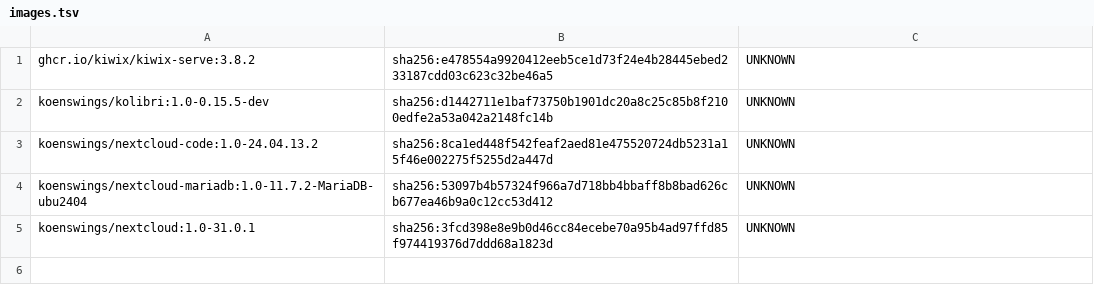
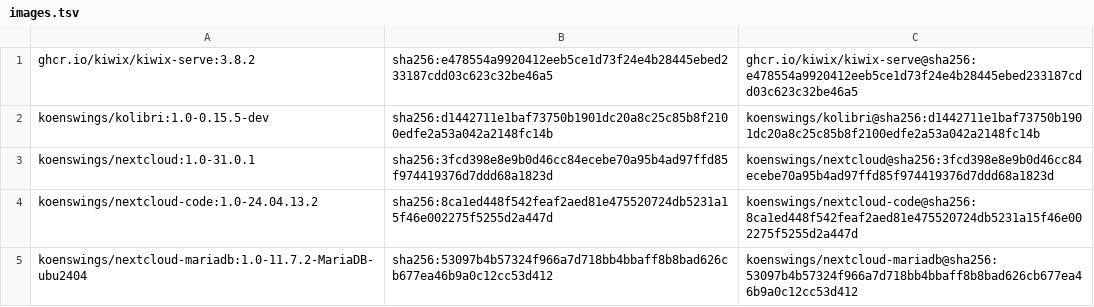
Before and after one commit to koenswings/idea, a TSV file: deployments/engines/sunny-robin/capture-2026-10-26/images.tsv, drawn as a sheet.

Commit message:
deployments/engines: sunny-robin capture-engine-record.sh fill (idea#322)
capture-engine-record.sh @958ff0b run read-only as pi (sha256 33ec73dc...): files/dist.sha256,
contentSha256 dd7216fd, consoleDist, npm 10.9.3, pnpm 10.33.0, pm2 7.0.4, Tailscale 1.104.1,
image repo digests, skip-worktree 2, app-kolibri 2cab08c. helpers.sha256 (6, = adfd9d3).
Note: no apt changes since 2026-10-17.

```diff
--- a/deployments/engines/sunny-robin/capture-2026-10-26/images.tsv
+++ b/deployments/engines/sunny-robin/capture-2026-10-26/images.tsv
@@ -1,5 +1,5 @@
-ghcr.io/kiwix/kiwix-serve:3.8.2	sha256:e478554a9920412eeb5ce1d73f24e4b28445ebed233187cdd03c623c32be46a5	UNKNOWN
-koenswings/kolibri:1.0-0.15.5-dev	sha256:d1442711e1baf73750b1901dc20a8c25c85b8f2100edfe2a53a042a2148fc14b	UNKNOWN
-koenswings/nextcloud-code:1.0-24.04.13.2	sha256:8ca1ed448f542feaf2aed81e475520724db5231a15f46e002275f5255d2a447d	UNKNOWN
-koenswings/nextcloud-mariadb:1.0-11.7.2-MariaDB-ubu2404	sha256:53097b4b57324f966a7d718bb4bbaff8b8bad626cb677ea46b9a0c12cc53d412	UNKNOWN
-koenswings/nextcloud:1.0-31.0.1	sha256:3fcd398e8e9b0d46cc84ecebe70a95b4ad97ffd85f974419376d7ddd68a1823d	UNKNOWN
+ghcr.io/kiwix/kiwix-serve:3.8.2	sha256:e478554a9920412eeb5ce1d73f24e4b28445ebed233187cdd03c623c32be46a5	ghcr.io/kiwix/kiwix-serve@sha256:e478554a9920412eeb5ce1d73f24e4b28445ebed233187cdd03c623c32be46a5
+koenswings/kolibri:1.0-0.15.5-dev	sha256:d1442711e1baf73750b1901dc20a8c25c85b8f2100edfe2a53a042a2148fc14b	koenswings/kolibri@sha256:d1442711e1baf73750b1901dc20a8c25c85b8f2100edfe2a53a042a2148fc14b
+koenswings/nextcloud:1.0-31.0.1	sha256:3fcd398e8e9b0d46cc84ecebe70a95b4ad97ffd85f974419376d7ddd68a1823d	koenswings/nextcloud@sha256:3fcd398e8e9b0d46cc84ecebe70a95b4ad97ffd85f974419376d7ddd68a1823d
+koenswings/nextcloud-code:1.0-24.04.13.2	sha256:8ca1ed448f542feaf2aed81e475520724db5231a15f46e002275f5255d2a447d	koenswings/nextcloud-code@sha256:8ca1ed448f542feaf2aed81e475520724db5231a15f46e002275f5255d2a447d
+koenswings/nextcloud-mariadb:1.0-11.7.2-MariaDB-ubu2404	sha256:53097b4b57324f966a7d718bb4bbaff8b8bad626cb677ea46b9a0c12cc53d412	koenswings/nextcloud-mariadb@sha256:53097b4b57324f966a7d718bb4bbaff8b8bad626cb677ea46b9a0c12cc53d412
```
Also changed, not shown: 4 other files.
